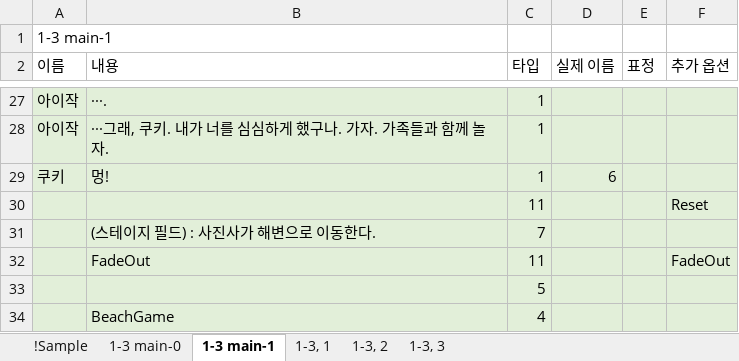
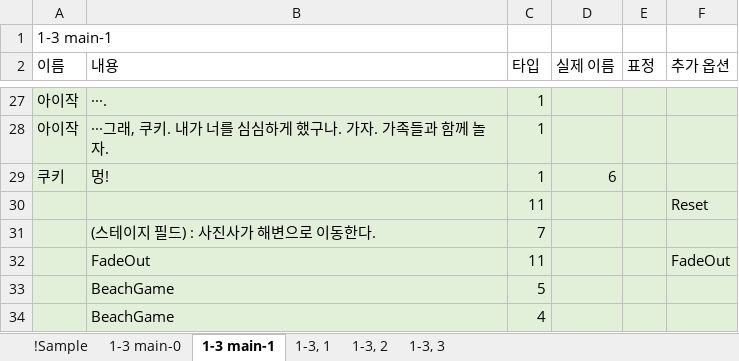
Before and after one commit to hanaaple/Project-Caterpillar, an Excel workbook: Assets/Editor/JsonUtility/JsonUtility/Stage1/Beach.xlsx, sheet 1-3 main-1, drawn as a sheet; only a part is shown, gaps mark what is left out; values as stored, in another font and other column widths than the file's, no borders; the diff names each change by its address in the sheet, - before the commit and + after, or states it on an @@ line.

```diff
--- a/Assets/Editor/JsonUtility/JsonUtility/Stage1/Beach.xlsx (sheet 1-3 main-1)
+++ b/Assets/Editor/JsonUtility/JsonUtility/Stage1/Beach.xlsx (sheet 1-3 main-1)
-B33 (내용): (empty)
+B33 (내용): BeachGame
```
Also changed, not shown: Assets/Editor/JsonUtility/JsonUtility/Prologue/prologue.xlsx, Assets/Editor/JsonUtility/JsonUtility/Stage1/Camping.xlsx, 48 other files.
